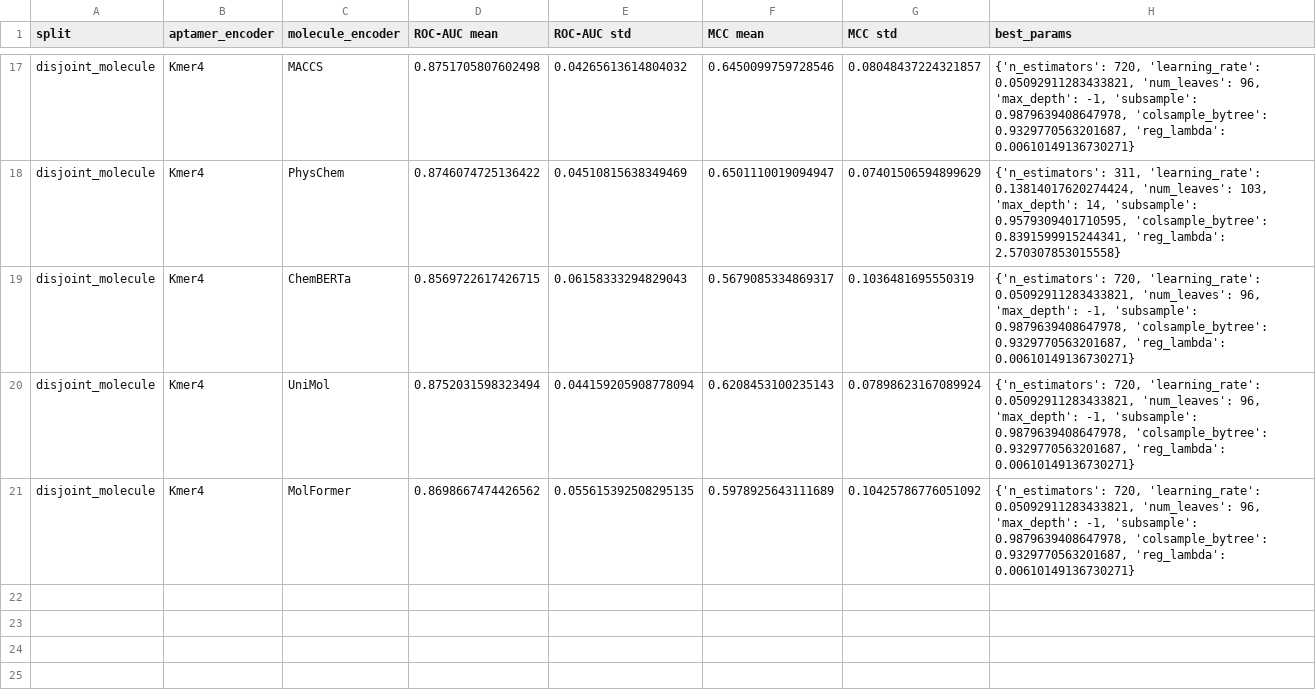
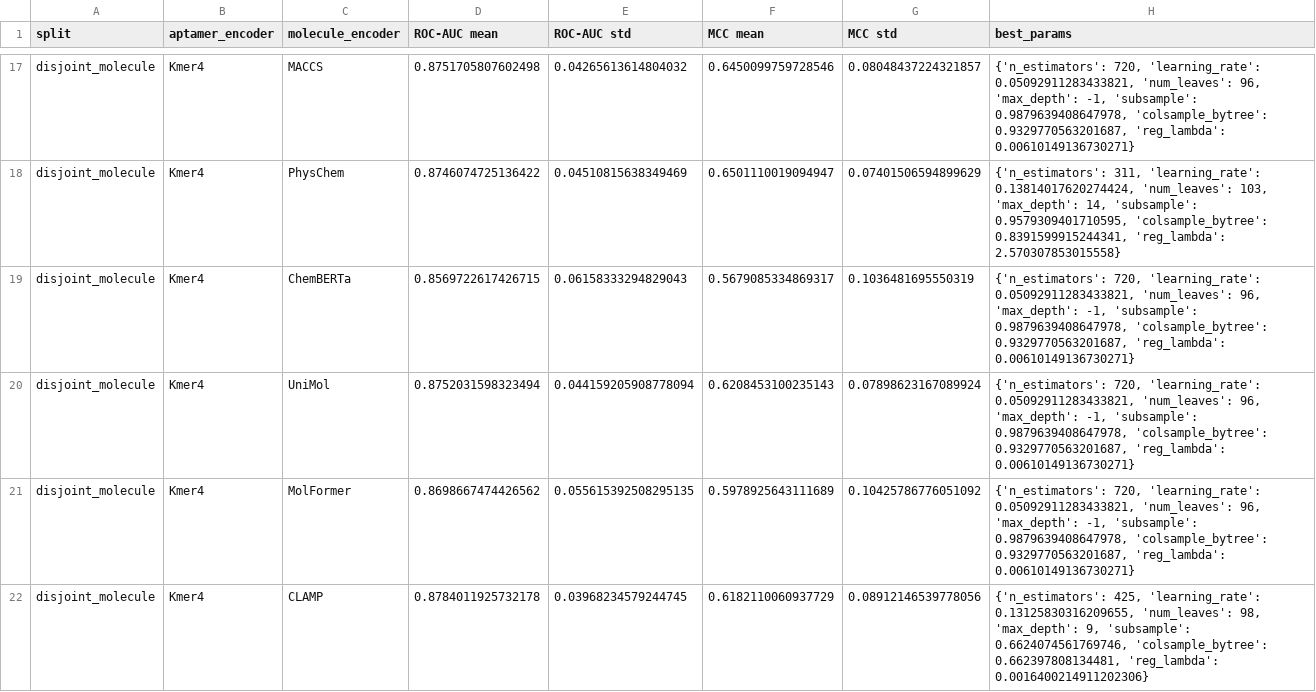
Before and after one commit to GenerativeMolMachines/AptaBench, a CSV file: notebooks/notebooks/checkpoints/results_disjoint_molecule.csv, drawn as a sheet; only a part is shown, gaps mark what is left out; the diff names each change by its address in the sheet, - before the commit and + after, or states it on an @@ line.

Commit message:
add new model checkpoint databases and update results_disjoint_molecule.csv with CLAMP metrics

```diff
--- a/notebooks/notebooks/checkpoints/results_disjoint_molecule.csv
+++ b/notebooks/notebooks/checkpoints/results_disjoint_molecule.csv
+row 22: disjoint_molecule | Kmer4 | CLAMP | 0.8784011925732178 | 0.03968234579244745 | 0.6182110060937729 | 0.08912146539778056 | {'n_estimators': 425, 'learning_rate': 0.13125830316209655, 'num_leaves': 98, 'max_depth': 9, 'subsample': 0.6624074561769746, 'colsample_bytree': 0.662397808134481, 'reg_lambda': 0.0016400214911202306}
```
Also changed, not shown: 7 other files.
